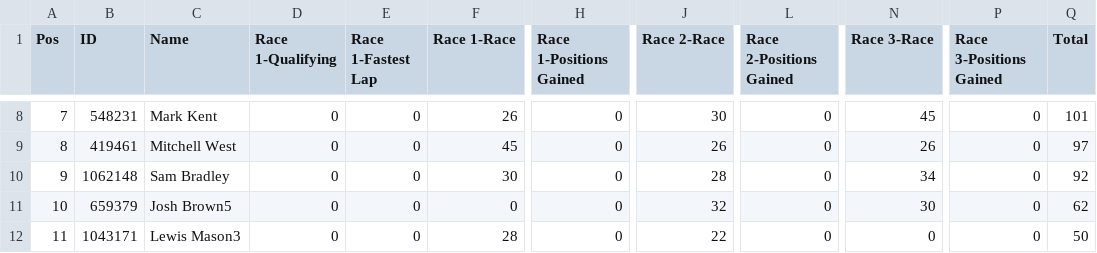
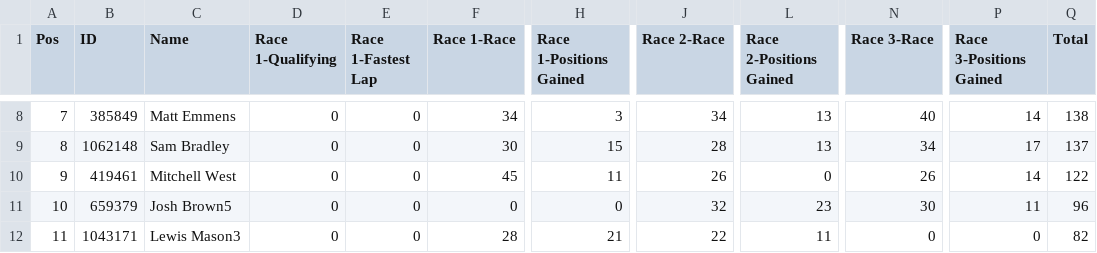
Before and after one commit to pangtuwi/iraceresults, a CSV file: results/Am_2.csv, drawn as a sheet; only a part is shown, gaps mark what is left out; the diff covers the shown part only; the diff names each change by its address in the sheet, - before the commit and + after, or states it on an @@ line.

```diff
--- a/results/Am_2.csv
+++ b/results/Am_2.csv
-B8 (ID): 548231
+B8 (ID): 385849
-C8 (Name): Mark Kent
+C8 (Name): Matt Emmens
-F8 (Race 1-Race): 26
+F8 (Race 1-Race): 34
-H8 (Race 1-Positions Gained): 0
+H8 (Race 1-Positions Gained): 3
-J8 (Race 2-Race): 30
+J8 (Race 2-Race): 34
-L8:L9 (Race 2-Positions Gained): 0
+L8:L9 (Race 2-Positions Gained): 13
-N8 (Race 3-Race): 45
+N8 (Race 3-Race): 40
-P8 (Race 3-Positions Gained): 0
+P8 (Race 3-Positions Gained): 14
-Q8 (Total): 101
+Q8 (Total): 138
-B9 (ID): 419461
+B9 (ID): 1062148
-C9 (Name): Mitchell West
+C9 (Name): Sam Bradley
-F9 (Race 1-Race): 45
+F9 (Race 1-Race): 30
-H9 (Race 1-Positions Gained): 0
+H9 (Race 1-Positions Gained): 15
-J9 (Race 2-Race): 26
+J9 (Race 2-Race): 28
-N9 (Race 3-Race): 26
+N9 (Race 3-Race): 34
-P9 (Race 3-Positions Gained): 0
+P9 (Race 3-Positions Gained): 17
-Q9 (Total): 97
+Q9 (Total): 137
-B10 (ID): 1062148
+B10 (ID): 419461
-C10 (Name): Sam Bradley
+C10 (Name): Mitchell West
-F10 (Race 1-Race): 30
+F10 (Race 1-Race): 45
-H10 (Race 1-Positions Gained): 0
+H10 (Race 1-Positions Gained): 11
-J10 (Race 2-Race): 28
+J10 (Race 2-Race): 26
-N10 (Race 3-Race): 34
+N10 (Race 3-Race): 26
-P10 (Race 3-Positions Gained): 0
+P10 (Race 3-Positions Gained): 14
-Q10 (Total): 92
+Q10 (Total): 122
-L11 (Race 2-Positions Gained): 0
+L11 (Race 2-Positions Gained): 23
-P11 (Race 3-Positions Gained): 0
+P11 (Race 3-Positions Gained): 11
-Q11 (Total): 62
+Q11 (Total): 96
-H12 (Race 1-Positions Gained): 0
+H12 (Race 1-Positions Gained): 21
-L12 (Race 2-Positions Gained): 0
+L12 (Race 2-Positions Gained): 11
-Q12 (Total): 50
+Q12 (Total): 82
```
Also changed, not shown: 51 edited cells elsewhere in this file, results/Pro-Am_2.csv, results/Pro_2.csv, 36 other files.
